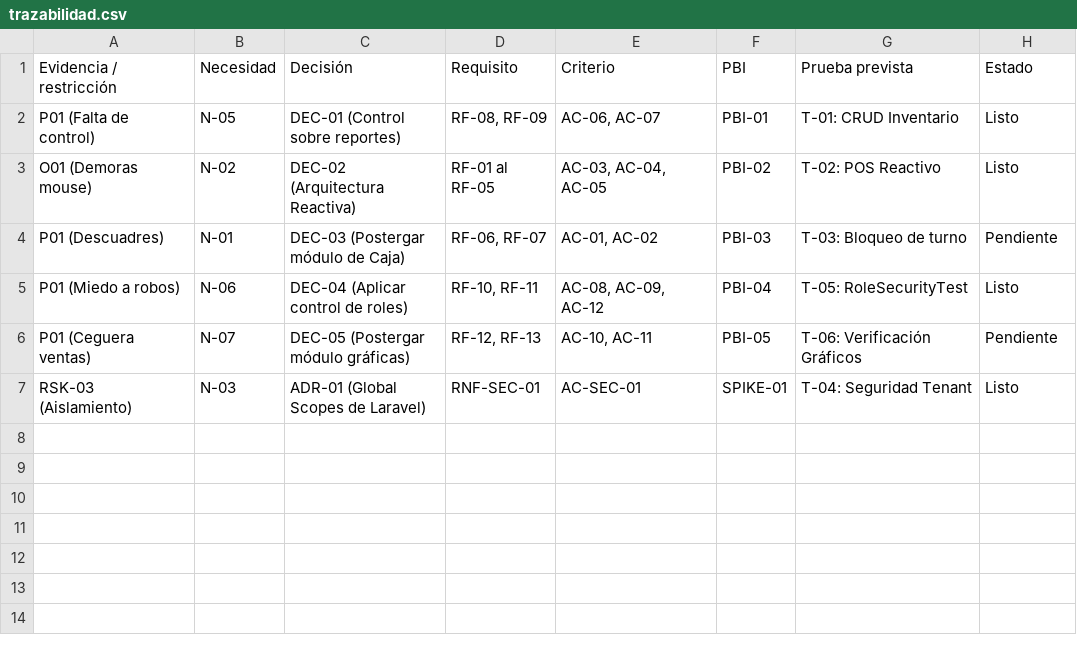
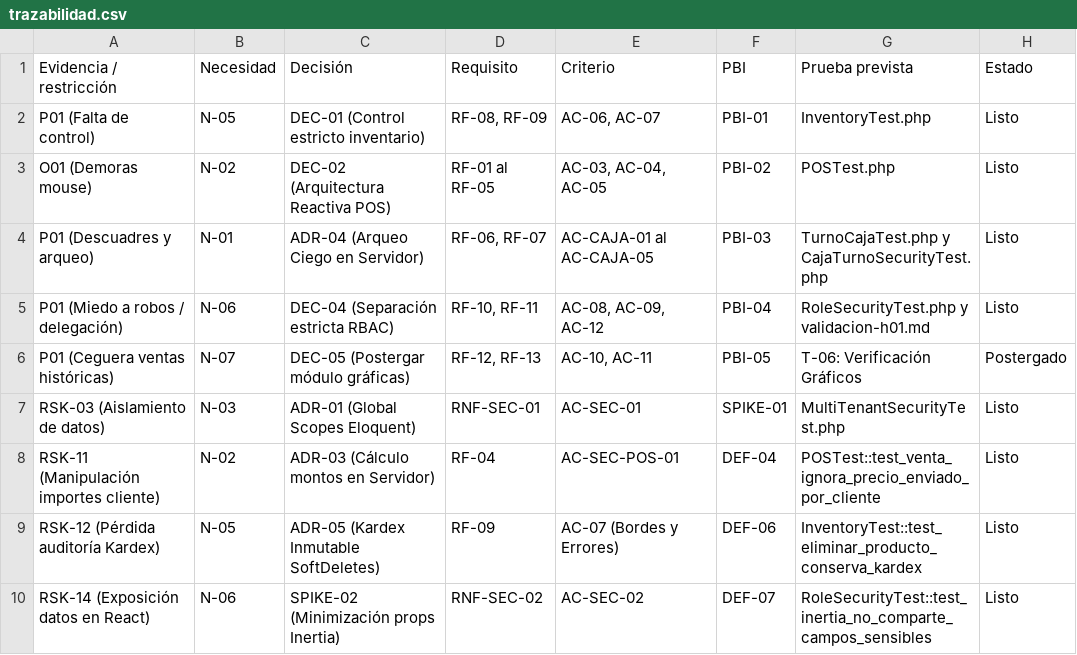
Before and after one commit to Leonel-Ayala/GestiSoft, a CSV file: producto/semana-3/trazabilidad.csv, drawn as a sheet.

```diff
--- a/producto/semana-3/trazabilidad.csv
+++ b/producto/semana-3/trazabilidad.csv
@@ -1,7 +1,10 @@
 Evidencia / restricción,Necesidad,Decisión,Requisito,Criterio,PBI,Prueba prevista,Estado
-P01 (Falta de control),N-05,DEC-01 (Control sobre reportes),"RF-08, RF-09","AC-06, AC-07",PBI-01,T-01: CRUD Inventario,Listo
-O01 (Demoras mouse),N-02,DEC-02 (Arquitectura Reactiva),RF-01 al RF-05,"AC-03, AC-04, AC-05",PBI-02,T-02: POS Reactivo,Listo
-P01 (Descuadres),N-01,DEC-03 (Postergar módulo de Caja),"RF-06, RF-07","AC-01, AC-02",PBI-03,T-03: Bloqueo de turno,Pendiente
-P01 (Miedo a robos),N-06,DEC-04 (Aplicar control de roles),"RF-10, RF-11","AC-08, AC-09, AC-12",PBI-04,T-05: RoleSecurityTest,Listo
-P01 (Ceguera ventas),N-07,DEC-05 (Postergar módulo gráficas),"RF-12, RF-13","AC-10, AC-11",PBI-05,T-06: Verificación Gráficos,Pendiente
-RSK-03 (Aislamiento),N-03,ADR-01 (Global Scopes de Laravel),RNF-SEC-01,AC-SEC-01,SPIKE-01,T-04: Seguridad Tenant,Listo
+P01 (Falta de control),N-05,DEC-01 (Control estricto inventario),"RF-08, RF-09","AC-06, AC-07",PBI-01,InventoryTest.php,Listo
+O01 (Demoras mouse),N-02,DEC-02 (Arquitectura Reactiva POS),RF-01 al RF-05,"AC-03, AC-04, AC-05",PBI-02,POSTest.php,Listo
+P01 (Descuadres y arqueo),N-01,ADR-04 (Arqueo Ciego en Servidor),"RF-06, RF-07","AC-CAJA-01 al AC-CAJA-05",PBI-03,TurnoCajaTest.php y CajaTurnoSecurityTest.php,Listo
+P01 (Miedo a robos / delegación),N-06,DEC-04 (Separación estricta RBAC),"RF-10, RF-11","AC-08, AC-09, AC-12",PBI-04,RoleSecurityTest.php y validacion-h01.md,Listo
+P01 (Ceguera ventas históricas),N-07,DEC-05 (Postergar módulo gráficas),"RF-12, RF-13","AC-10, AC-11",PBI-05,T-06: Verificación Gráficos,Postergado
+RSK-03 (Aislamiento de datos),N-03,ADR-01 (Global Scopes Eloquent),RNF-SEC-01,AC-SEC-01,SPIKE-01,MultiTenantSecurityTest.php,Listo
+RSK-11 (Manipulación importes cliente),N-02,ADR-03 (Cálculo montos en Servidor),RF-04,AC-SEC-POS-01,DEF-04,POSTest::test_venta_ignora_precio_enviado_por_cliente,Listo
+RSK-12 (Pérdida auditoría Kardex),N-05,ADR-05 (Kardex Inmutable SoftDeletes),RF-09,AC-07 (Bordes y Errores),DEF-06,InventoryTest::test_eliminar_producto_conserva_kardex,Listo
+RSK-14 (Exposición datos en React),N-06,SPIKE-02 (Minimización props Inertia),RNF-SEC-02,AC-SEC-02,DEF-07,RoleSecurityTest::test_inertia_no_comparte_campos_sensibles,Listo
```
Also changed, not shown: 31 other files.
